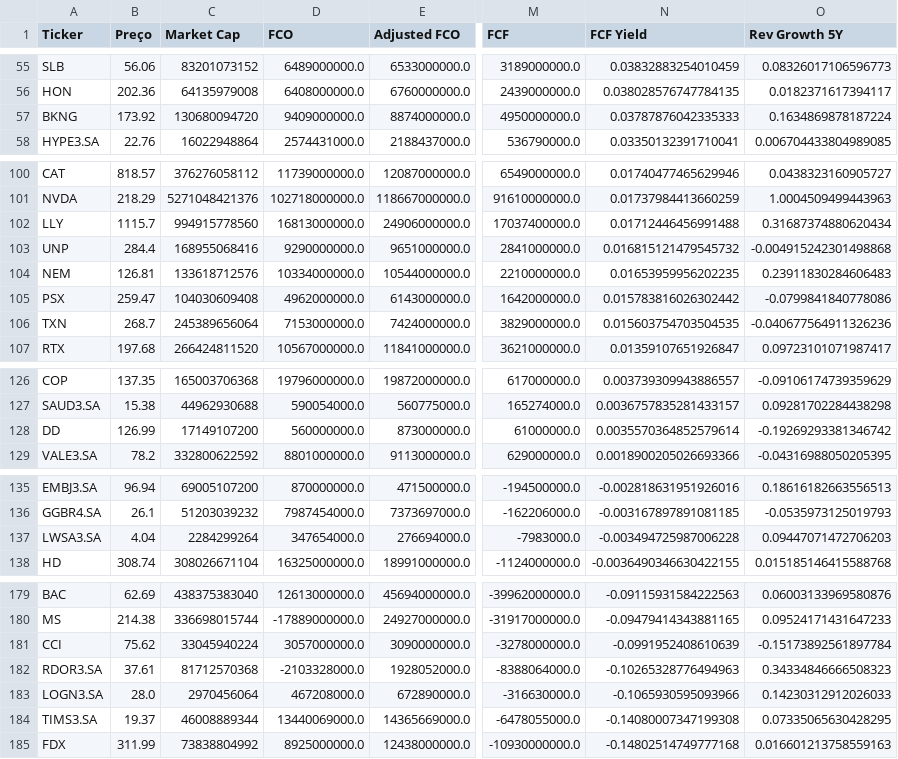
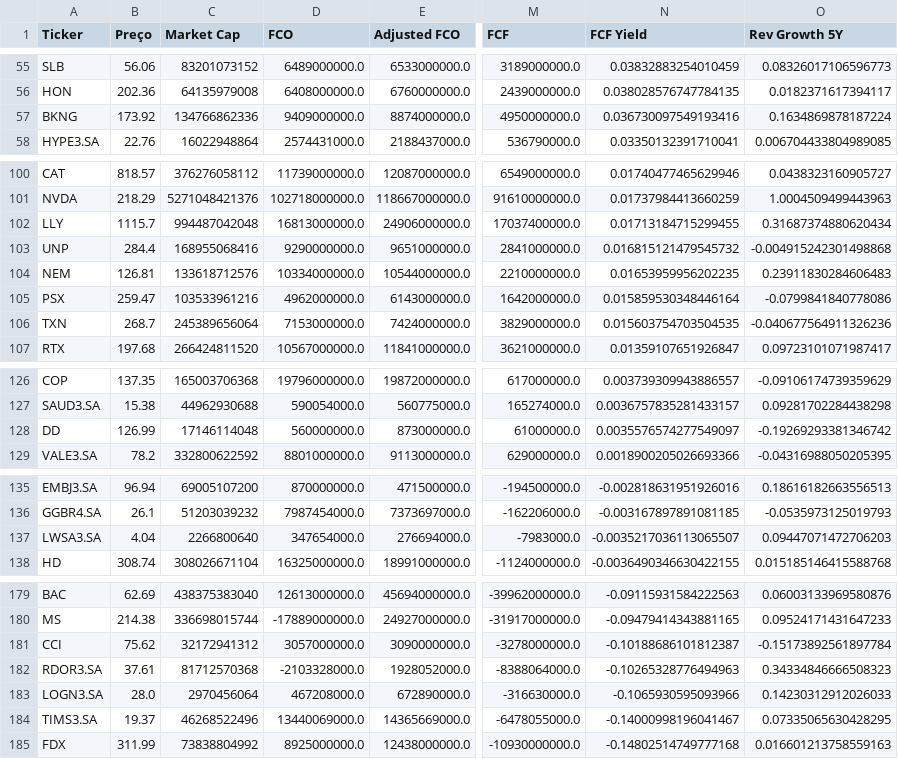
Before and after one commit to julianimmj/screener-fcf-yield, a CSV file: data/screener_conservative.csv, drawn as a sheet; only a part is shown, gaps mark what is left out; the diff covers the shown part only; the diff names each change by its address in the sheet, - before the commit and + after, or states it on an @@ line.

```diff
--- a/data/screener_conservative.csv
+++ b/data/screener_conservative.csv
-C57 (Market Cap): 130680094720
+C57 (Market Cap): 134766862336
-N57 (FCF Yield): 0.03787876042335333
+N57 (FCF Yield): 0.036730097549193416
-C102 (Market Cap): 994915778560
+C102 (Market Cap): 994487042048
-N102 (FCF Yield): 0.01712446456991488
+N102 (FCF Yield): 0.01713184715299455
-C105 (Market Cap): 104030609408
+C105 (Market Cap): 103533961216
-N105 (FCF Yield): 0.015783816026302442
+N105 (FCF Yield): 0.015859530348446164
-C128 (Market Cap): 17149107200
+C128 (Market Cap): 17146114048
-N128 (FCF Yield): 0.0035570364852579614
+N128 (FCF Yield): 0.0035576574277549097
-C137 (Market Cap): 2284299264
+C137 (Market Cap): 2266800640
-N137 (FCF Yield): -0.003494725987006228
+N137 (FCF Yield): -0.0035217036113065507
-C181 (Market Cap): 33045940224
+C181 (Market Cap): 32172941312
-N181 (FCF Yield): -0.0991952408610639
+N181 (FCF Yield): -0.10188686101812387
-C184 (Market Cap): 46008889344
+C184 (Market Cap): 46268522496
-N184 (FCF Yield): -0.14080007347199308
+N184 (FCF Yield): -0.14000998196041467
```
Also changed, not shown: 4 added rows, 4 removed rows and 26 edited cells elsewhere in this file, data/screener_normal.csv, 1 other file.
